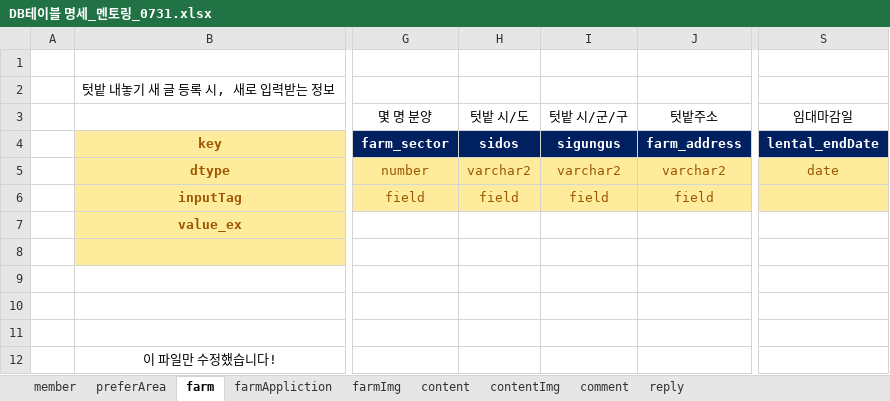
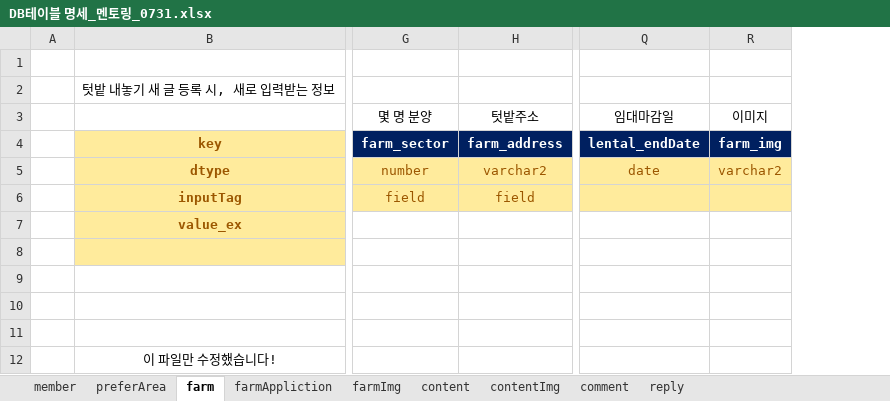
Before and after one commit to 2023-AISCHOOL-APP/project_Appian, an Excel workbook: Documents/2_작업문서/DB테이블 명세_멘토링_0731.xlsx, sheet farm, drawn as a sheet; only a part is shown, gaps mark what is left out; values as stored, in another font and other column widths than the file's, no borders; removed rows and columns are numbered as before the commit, all else as after; the diff names each change by its address in the sheet, - before the commit and + after, or states it on an @@ line.

```diff
--- a/Documents/2_작업문서/DB테이블 명세_멘토링_0731.xlsx (sheet farm)
+++ b/Documents/2_작업문서/DB테이블 명세_멘토링_0731.xlsx (sheet farm)
-column H (텃밭 시/도), rows 4-6: sidos | varchar2 | field
-column I (텃밭 시/군/구), rows 4-6: sigungus | varchar2 | field
+column R (이미지), rows 4-5: farm_img | varchar2
```
Also changed, not shown: 1 other file.
